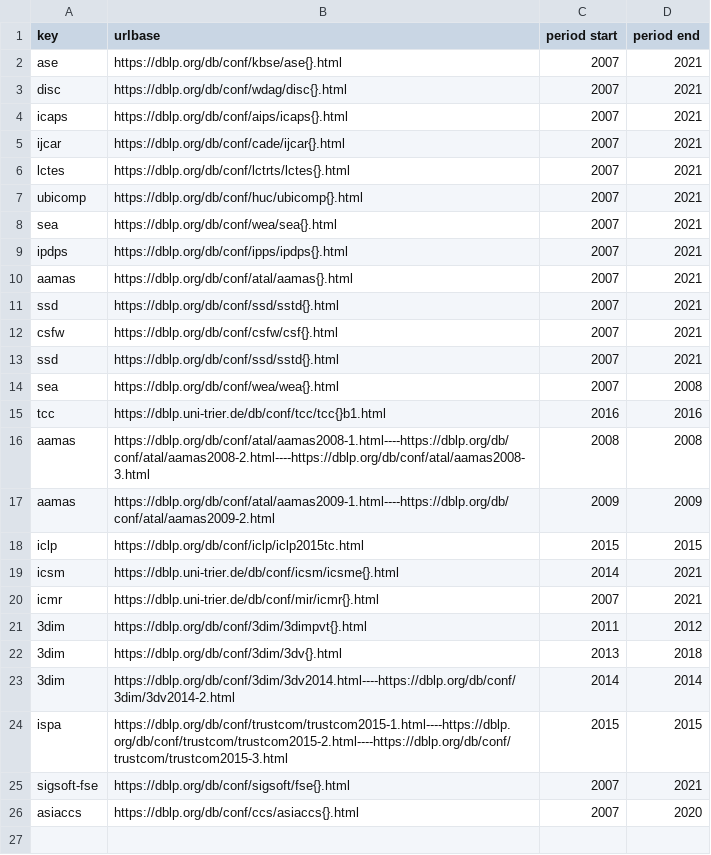
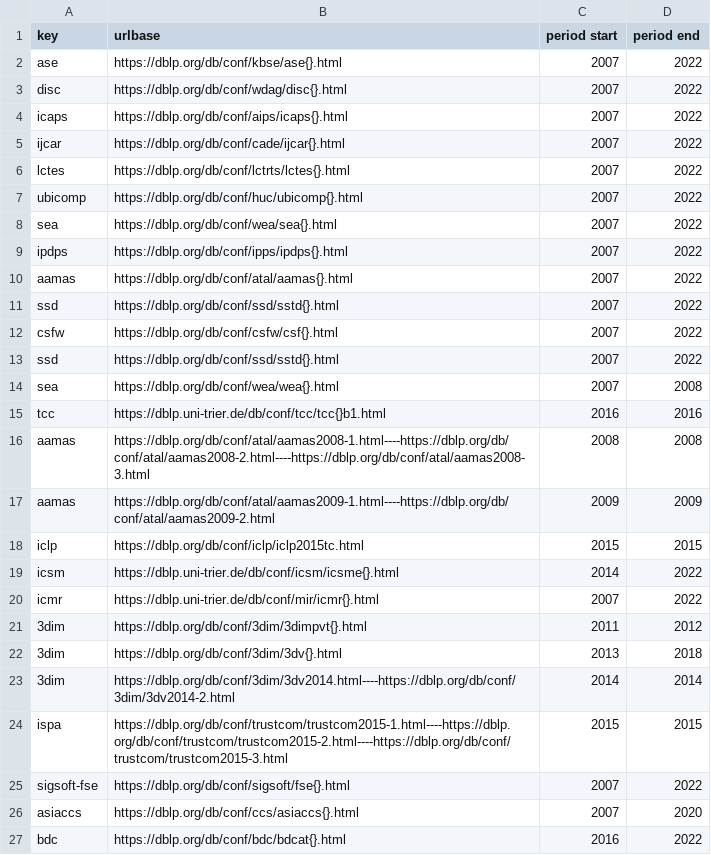
Before and after one commit to csmetrics/csmetrics.net, a CSV file: data/venues_with_different_dblp_baseurls.csv, drawn as a sheet.

Commit message:
update 2022 venues list

```diff
--- a/data/venues_with_different_dblp_baseurls.csv
+++ b/data/venues_with_different_dblp_baseurls.csv
@@ -1,14 +1,14 @@
 key,urlbase,period start,period end
-ase,https://dblp.org/db/conf/kbse/ase{}.html,2007,2021
-disc,https://dblp.org/db/conf/wdag/disc{}.html,2007,2021
-icaps,https://dblp.org/db/conf/aips/icaps{}.html,2007,2021
-ijcar,https://dblp.org/db/conf/cade/ijcar{}.html,2007,2021
-lctes,https://dblp.org/db/conf/lctrts/lctes{}.html,2007,2021
-ubicomp,https://dblp.org/db/conf/huc/ubicomp{}.html,2007,2021
-sea,https://dblp.org/db/conf/wea/sea{}.html,2007,2021
-ipdps,https://dblp.org/db/conf/ipps/ipdps{}.html,2007,2021
-aamas,https://dblp.org/db/conf/atal/aamas{}.html,2007,2021
-ssd,https://dblp.org/db/conf/ssd/sstd{}.html,2007,2021
-csfw,https://dblp.org/db/conf/csfw/csf{}.html,2007,2021
-ssd,https://dblp.org/db/conf/ssd/sstd{}.html,2007,2021
+ase,https://dblp.org/db/conf/kbse/ase{}.html,2007,2022
+disc,https://dblp.org/db/conf/wdag/disc{}.html,2007,2022
+icaps,https://dblp.org/db/conf/aips/icaps{}.html,2007,2022
+ijcar,https://dblp.org/db/conf/cade/ijcar{}.html,2007,2022
+lctes,https://dblp.org/db/conf/lctrts/lctes{}.html,2007,2022
+ubicomp,https://dblp.org/db/conf/huc/ubicomp{}.html,2007,2022
+sea,https://dblp.org/db/conf/wea/sea{}.html,2007,2022
+ipdps,https://dblp.org/db/conf/ipps/ipdps{}.html,2007,2022
+aamas,https://dblp.org/db/conf/atal/aamas{}.html,2007,2022
+ssd,https://dblp.org/db/conf/ssd/sstd{}.html,2007,2022
+csfw,https://dblp.org/db/conf/csfw/csf{}.html,2007,2022
+ssd,https://dblp.org/db/conf/ssd/sstd{}.html,2007,2022
 sea,https://dblp.org/db/conf/wea/wea{}.html,2007,2008
@@ -18,4 +18,4 @@ aamas,https://dblp.org/db/conf/atal/aamas2009-1.html----https://dblp.org/db/conf
 iclp,https://dblp.org/db/conf/iclp/iclp2015tc.html,2015,2015
-icsm,https://dblp.uni-trier.de/db/conf/icsm/icsme{}.html,2014,2021
-icmr,https://dblp.uni-trier.de/db/conf/mir/icmr{}.html,2007,2021
+icsm,https://dblp.uni-trier.de/db/conf/icsm/icsme{}.html,2014,2022
+icmr,https://dblp.uni-trier.de/db/conf/mir/icmr{}.html,2007,2022
 3dim,https://dblp.org/db/conf/3dim/3dimpvt{}.html,2011,2012
@@ -24,3 +24,4 @@ icmr,https://dblp.uni-trier.de/db/conf/mir/icmr{}.html,2007,2021
 ispa,https://dblp.org/db/conf/trustcom/trustcom2015-1.html----https://dblp.org/db/conf/trustcom/trustcom2015-2.html----https://dblp.org/db/conf/trustcom/trustcom2015-3.html,2015,2015
-sigsoft-fse,https://dblp.org/db/conf/sigsoft/fse{}.html,2007,2021
+sigsoft-fse,https://dblp.org/db/conf/sigsoft/fse{}.html,2007,2022
 asiaccs,https://dblp.org/db/conf/ccs/asiaccs{}.html,2007,2020
+bdc,https://dblp.org/db/conf/bdc/bdcat{}.html,2016,2022
```
Also changed, not shown: data/venues_with_different_dblp_keys.csv, 1 other file.
